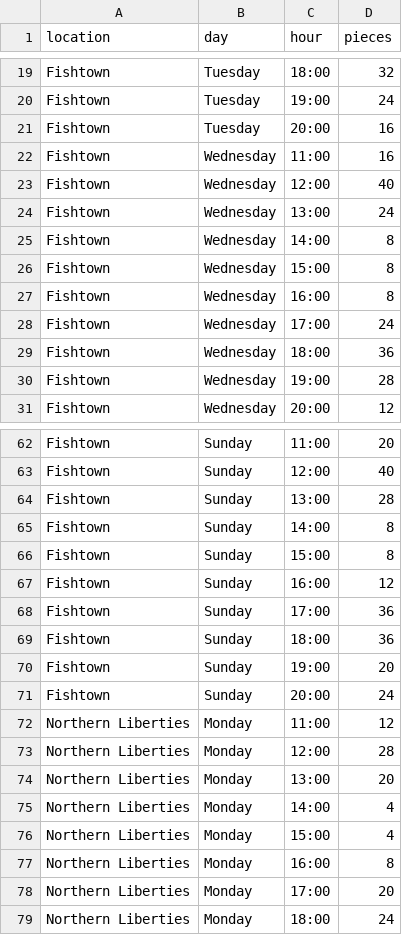
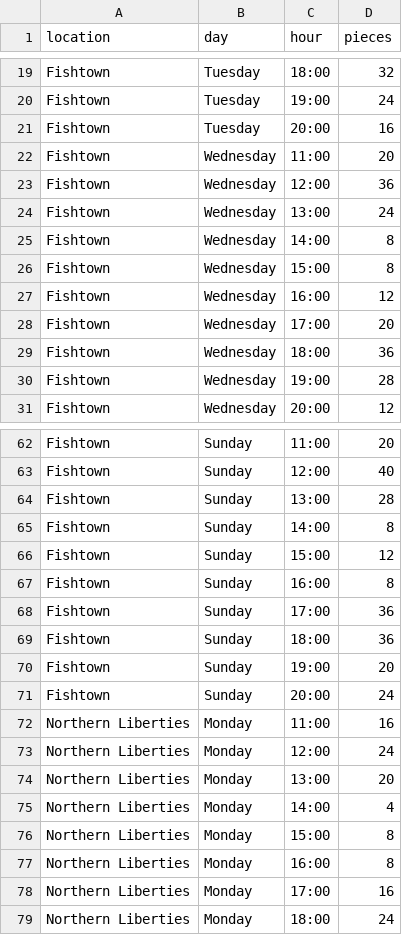
Before and after one commit to LutonicAzteca17/coop-chicken-cook-plan, a CSV file: plans/plan_week_of_2026-10-19.csv, drawn as a sheet; only a part is shown, gaps mark what is left out; the diff covers the shown part only.

```diff
--- a/plans/plan_week_of_2026-10-19.csv
+++ b/plans/plan_week_of_2026-10-19.csv
@@ -21,4 +21,4 @@ Fishtown,Tuesday,19:00,24
 Fishtown,Tuesday,20:00,16
-Fishtown,Wednesday,11:00,16
-Fishtown,Wednesday,12:00,40
+Fishtown,Wednesday,11:00,20
+Fishtown,Wednesday,12:00,36
 Fishtown,Wednesday,13:00,24
@@ -26,4 +26,4 @@ Fishtown,Wednesday,14:00,8
 Fishtown,Wednesday,15:00,8
-Fishtown,Wednesday,16:00,8
-Fishtown,Wednesday,17:00,24
+Fishtown,Wednesday,16:00,12
+Fishtown,Wednesday,17:00,20
 Fishtown,Wednesday,18:00,36
@@ -65,4 +65,4 @@ Fishtown,Sunday,13:00,28
 Fishtown,Sunday,14:00,8
-Fishtown,Sunday,15:00,8
-Fishtown,Sunday,16:00,12
+Fishtown,Sunday,15:00,12
+Fishtown,Sunday,16:00,8
 Fishtown,Sunday,17:00,36
@@ -71,9 +71,9 @@ Fishtown,Sunday,19:00,20
 Fishtown,Sunday,20:00,24
-Northern Liberties,Monday,11:00,12
-Northern Liberties,Monday,12:00,28
+Northern Liberties,Monday,11:00,16
+Northern Liberties,Monday,12:00,24
 Northern Liberties,Monday,13:00,20
 Northern Liberties,Monday,14:00,4
-Northern Liberties,Monday,15:00,4
+Northern Liberties,Monday,15:00,8
 Northern Liberties,Monday,16:00,8
-Northern Liberties,Monday,17:00,20
+Northern Liberties,Monday,17:00,16
 Northern Liberties,Monday,18:00,24
```
Also changed, not shown: 10 edited cells elsewhere in this file, 4 other files.
